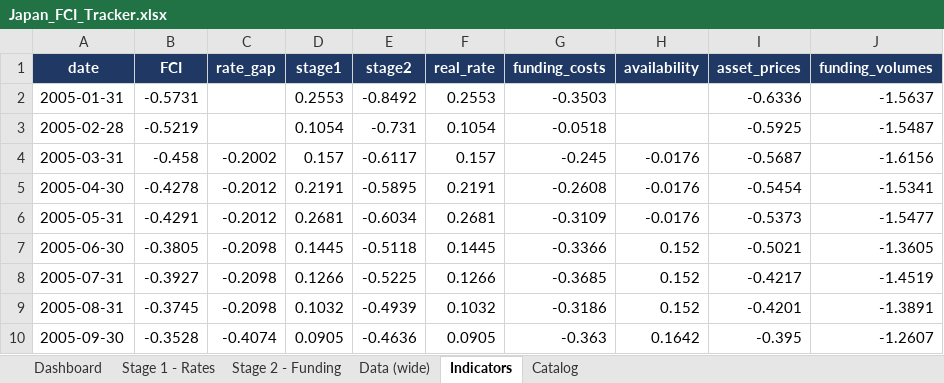
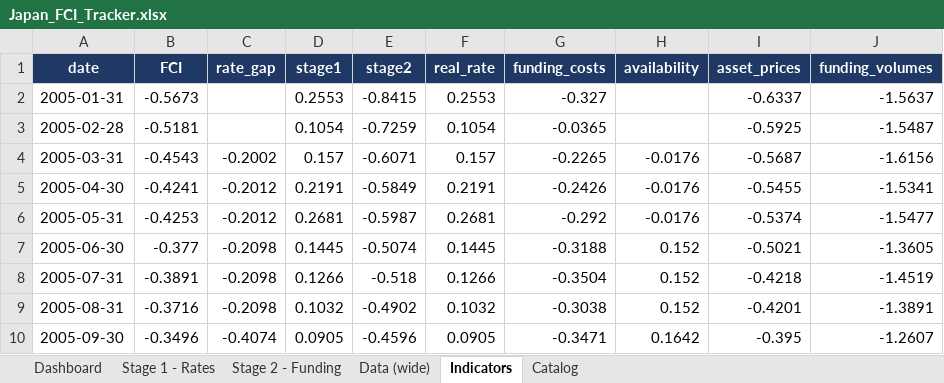
Before and after one commit to LY069/Japan-Financial-Condition-Tracker, an Excel workbook: Japan_FCI_Tracker.xlsx, sheet Indicators, drawn as a sheet; only a part is shown; values as stored, in another font and other column widths than the file's, no borders; the diff covers the shown part only; the diff names each change by its address in the sheet, - before the commit and + after, or states it on an @@ line.

```diff
--- a/Japan_FCI_Tracker.xlsx (sheet Indicators)
+++ b/Japan_FCI_Tracker.xlsx (sheet Indicators)
-B2 (FCI): -0.5731
+B2 (FCI): -0.5673
-E2 (stage2): -0.8492
+E2 (stage2): -0.8415
-G2 (funding_costs): -0.3503
+G2 (funding_costs): -0.327
-I2 (asset_prices): -0.6336
+I2 (asset_prices): -0.6337
-B3 (FCI): -0.5219
+B3 (FCI): -0.5181
-E3 (stage2): -0.731
+E3 (stage2): -0.7259
-G3 (funding_costs): -0.0518
+G3 (funding_costs): -0.0365
-B4 (FCI): -0.458
+B4 (FCI): -0.4543
-E4 (stage2): -0.6117
+E4 (stage2): -0.6071
-G4 (funding_costs): -0.245
+G4 (funding_costs): -0.2265
-B5 (FCI): -0.4278
+B5 (FCI): -0.4241
-E5 (stage2): -0.5895
+E5 (stage2): -0.5849
-G5 (funding_costs): -0.2608
+G5 (funding_costs): -0.2426
-I5 (asset_prices): -0.5454
+I5 (asset_prices): -0.5455
-B6 (FCI): -0.4291
+B6 (FCI): -0.4253
-E6 (stage2): -0.6034
+E6 (stage2): -0.5987
-G6 (funding_costs): -0.3109
+G6 (funding_costs): -0.292
-I6 (asset_prices): -0.5373
+I6 (asset_prices): -0.5374
-B7 (FCI): -0.3805
+B7 (FCI): -0.377
-E7 (stage2): -0.5118
+E7 (stage2): -0.5074
-G7 (funding_costs): -0.3366
+G7 (funding_costs): -0.3188
-B8 (FCI): -0.3927
+B8 (FCI): -0.3891
-E8 (stage2): -0.5225
+E8 (stage2): -0.518
-G8 (funding_costs): -0.3685
+G8 (funding_costs): -0.3504
-I8 (asset_prices): -0.4217
+I8 (asset_prices): -0.4218
-B9 (FCI): -0.3745
+B9 (FCI): -0.3716
-E9 (stage2): -0.4939
+E9 (stage2): -0.4902
-G9 (funding_costs): -0.3186
+G9 (funding_costs): -0.3038
-B10 (FCI): -0.3528
+B10 (FCI): -0.3496
-E10 (stage2): -0.4636
+E10 (stage2): -0.4596
-G10 (funding_costs): -0.363
+G10 (funding_costs): -0.3471
```
Also changed, not shown: 842 edited cells elsewhere in this sheet, sheet Data (wide), sheet Stage 1 - Rates, sheet Dashboard, sheet Stage 2 - Funding, hidden cells, Japan_ML_Tracker.xlsx, 5 other files.
